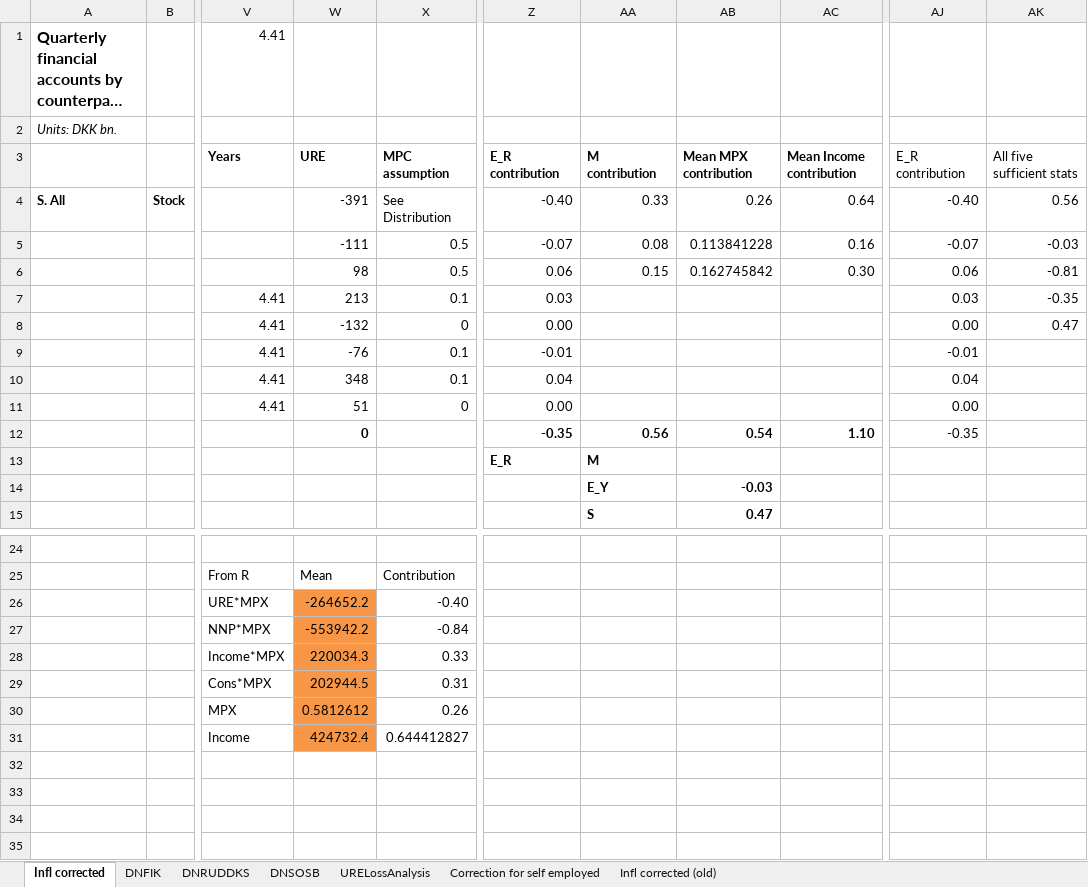
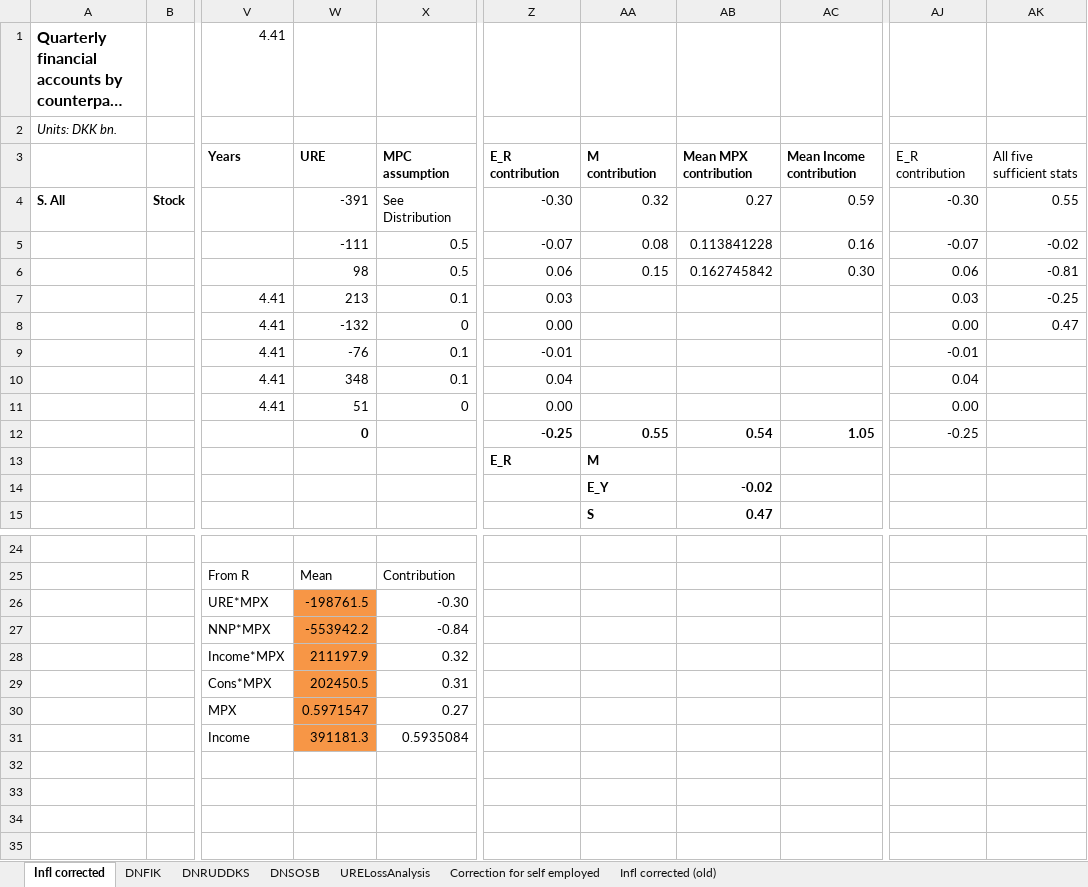
Before and after one commit to edmundcrawley/IncomeUncertaintyGit, an Excel workbook: Code/URE_NNP_positions_NationalAccounts.xlsx, sheet Infl corrected, drawn as a sheet; only a part is shown, gaps mark what is left out; long unchanged cells end in …; values as stored, in another font and other column widths than the file's, no borders; the diff names each change by its address in the sheet, - before the commit and + after, or states it on an @@ line.

Commit message:
Updates to NationalAccounts

```diff
--- a/Code/URE_NNP_positions_NationalAccounts.xlsx (sheet Infl corrected)
+++ b/Code/URE_NNP_positions_NationalAccounts.xlsx (sheet Infl corrected)
-Z4: -0.40
+Z4: -0.30
-AA4: 0.33
+AA4: 0.32
-AB4: 0.26
+AB4: 0.27
-AC4: 0.64
+AC4: 0.59
-AJ4: -0.40
+AJ4: -0.30
-AK4: 0.56
+AK4: 0.55
-AK5: -0.03
+AK5: -0.02
-AK7: -0.35
+AK7: -0.25
-Z12: -0.35
+Z12: -0.25
-AA12: 0.56
+AA12: 0.55
-AC12: 1.10
+AC12: 1.05
-AJ12: -0.35
+AJ12: -0.25
-AB14: -0.03
+AB14: -0.02
-W26: -264652.2
+W26: -198761.5
-X26: -0.40
+X26: -0.30
-W28: 220034.3
+W28: 211197.9
-X28: 0.33
+X28: 0.32
-W29: 202944.5
+W29: 202450.5
-W30: 0.5812612
+W30: 0.5971547
-X30: 0.26
+X30: 0.27
-W31: 424732.4
+W31: 391181.3
-X31: 0.644412827
+X31: 0.5935084
```
